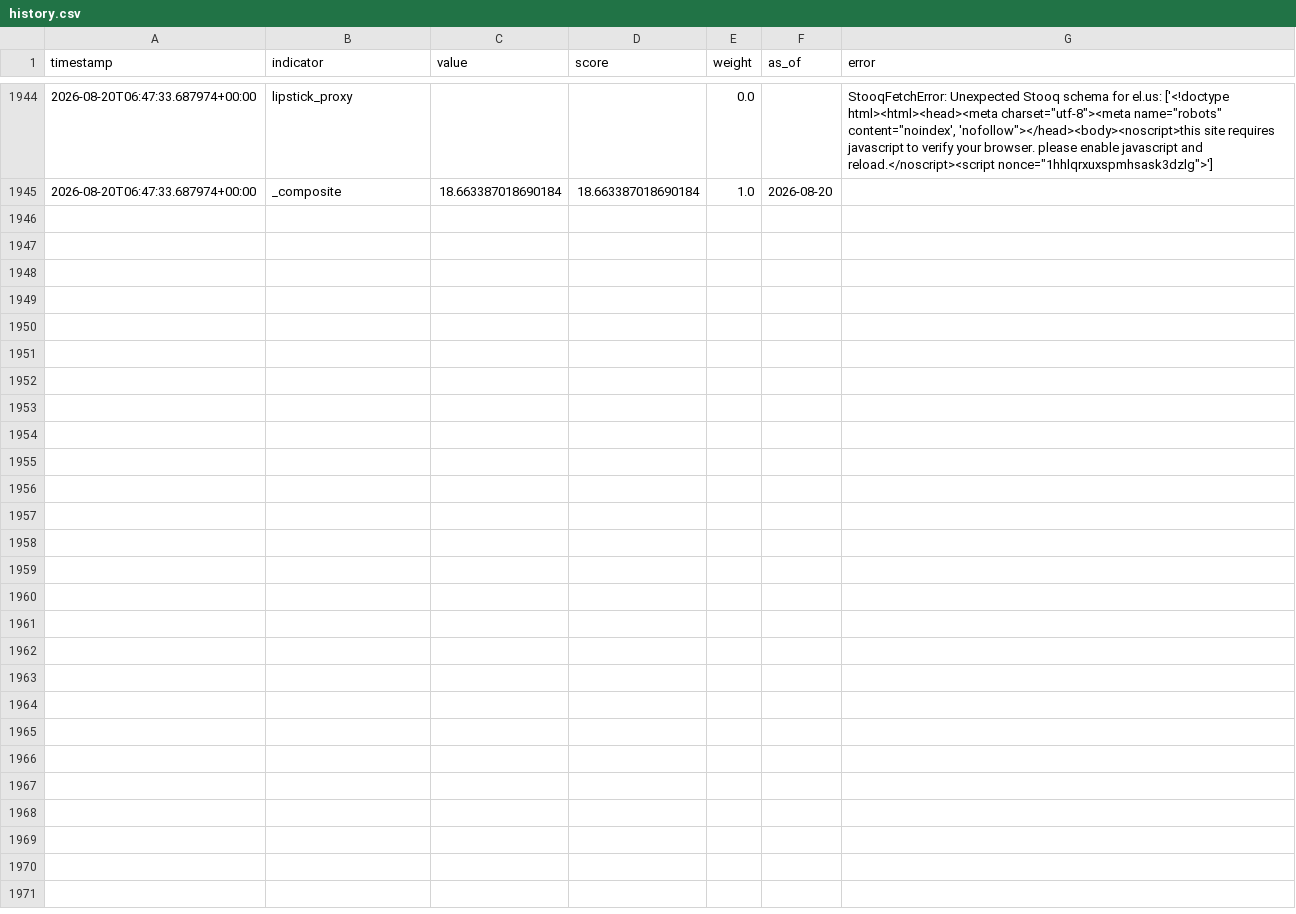
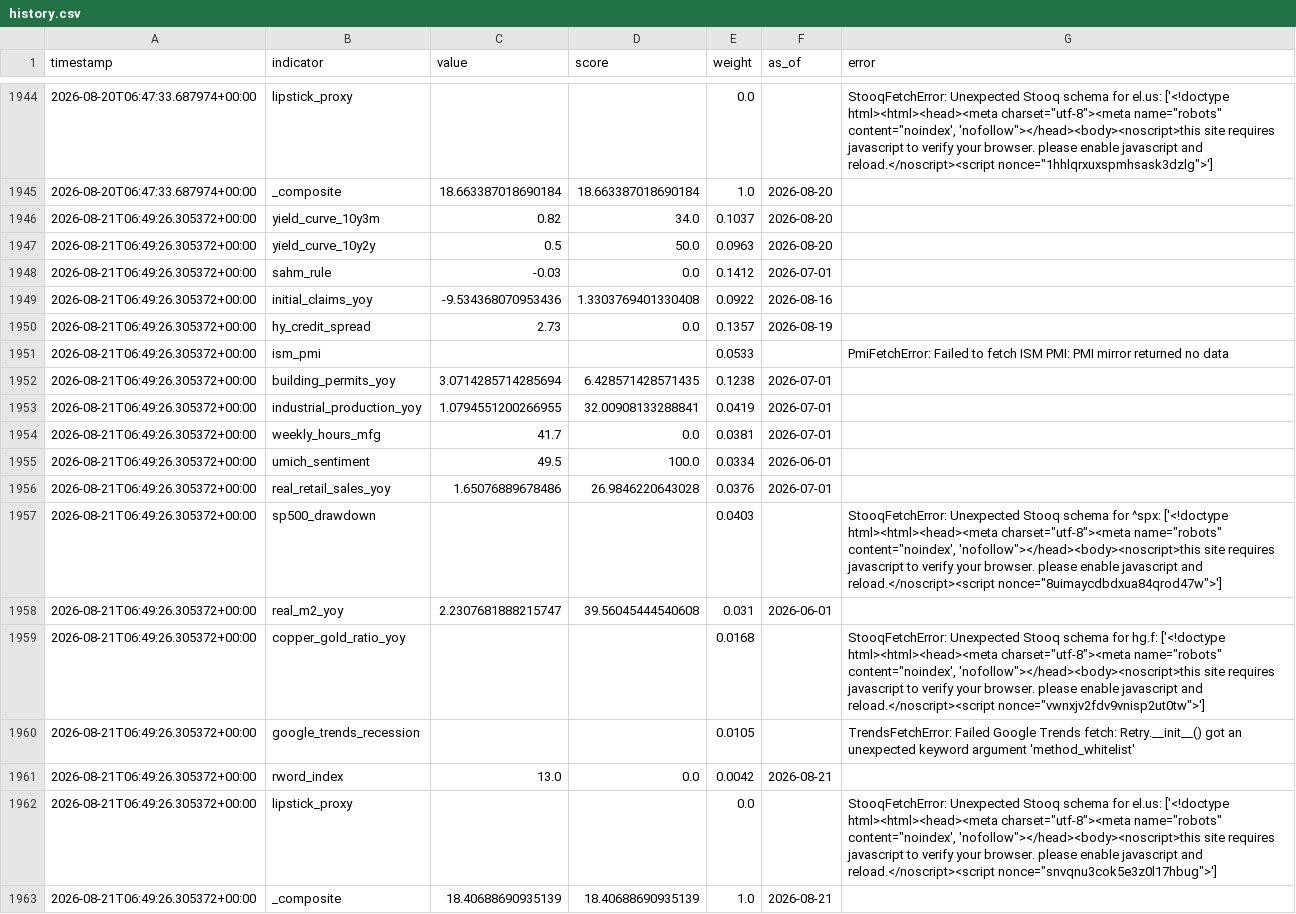
Before and after one commit to ipsitabasu/recession-indicator, a CSV file: data/history.csv, drawn as a sheet; only a part is shown, gaps mark what is left out; the diff names each change by its address in the sheet, - before the commit and + after, or states it on an @@ line.

Commit message:
data: daily refresh

```diff
--- a/data/history.csv
+++ b/data/history.csv
+row 1946: 2026-08-21T06:49:26.305372+00:00 | yield_curve_10y3m | 0.82 | 34.0 | 0.1037 | 2026-08-20
+row 1947: 2026-08-21T06:49:26.305372+00:00 | yield_curve_10y2y | 0.5 | 50.0 | 0.0963 | 2026-08-20
+row 1948: 2026-08-21T06:49:26.305372+00:00 | sahm_rule | -0.03 | 0.0 | 0.1412 | 2026-07-01
+row 1949: 2026-08-21T06:49:26.305372+00:00 | initial_claims_yoy | -9.534368070953436 | 1.3303769401330408 | 0.0922 | 2026-08-16
+row 1950: 2026-08-21T06:49:26.305372+00:00 | hy_credit_spread | 2.73 | 0.0 | 0.1357 | 2026-08-19
+row 1951: 2026-08-21T06:49:26.305372+00:00 | ism_pmi |  |  | 0.0533 |  | PmiFetchError: Failed to fetch ISM PMI: PMI mirror returned no data
+row 1952: 2026-08-21T06:49:26.305372+00:00 | building_permits_yoy | 3.0714285714285694 | 6.428571428571435 | 0.1238 | 2026-07-01
+row 1953: 2026-08-21T06:49:26.305372+00:00 | industrial_production_yoy | 1.0794551200266955 | 32.00908133288841 | 0.0419 | 2026-07-01
+row 1954: 2026-08-21T06:49:26.305372+00:00 | weekly_hours_mfg | 41.7 | 0.0 | 0.0381 | 2026-07-01
+row 1955: 2026-08-21T06:49:26.305372+00:00 | umich_sentiment | 49.5 | 100.0 | 0.0334 | 2026-06-01
+row 1956: 2026-08-21T06:49:26.305372+00:00 | real_retail_sales_yoy | 1.65076889678486 | 26.9846220643028 | 0.0376 | 2026-07-01
+row 1957: 2026-08-21T06:49:26.305372+00:00 | sp500_drawdown |  |  | 0.0403 |  | StooqFetchError: Unexpected Stooq schema for ^spx: ['<!doctype html><html><head><meta charset="utf-8"><meta name="robots" content="noindex', 'nofollow"></head><body><noscript>this site requires javascript to verify your browser. please enable javascript and reload.</noscript><script nonce="8uimaycdbdxua84qrod47w">']
+row 1958: 2026-08-21T06:49:26.305372+00:00 | real_m2_yoy | 2.2307681888215747 | 39.56045444540608 | 0.031 | 2026-06-01
+row 1959: 2026-08-21T06:49:26.305372+00:00 | copper_gold_ratio_yoy |  |  | 0.0168 |  | StooqFetchError: Unexpected Stooq schema for hg.f: ['<!doctype html><html><head><meta charset="utf-8"><meta name="robots" content="noindex', 'nofollow"></head><body><noscript>this site requires javascript to verify your browser. please enable javascript and reload.</noscript><script nonce="vwnxjv2fdv9vnisp2ut0tw">']
+row 1960: 2026-08-21T06:49:26.305372+00:00 | google_trends_recession |  |  | 0.0105 |  | TrendsFetchError: Failed Google Trends fetch: Retry.__init__() got an unexpected keyword argument 'method_whitelist'
+row 1961: 2026-08-21T06:49:26.305372+00:00 | rword_index | 13.0 | 0.0 | 0.0042 | 2026-08-21
+row 1962: 2026-08-21T06:49:26.305372+00:00 | lipstick_proxy |  |  | 0.0 |  | StooqFetchError: Unexpected Stooq schema for el.us: ['<!doctype html><html><head><meta charset="utf-8"><meta name="robots" content="noindex', 'nofollow"></head><body><noscript>this site requires javascript to verify your browser. please enable javascript and reload.</noscript><script nonce="snvqnu3cok5e3z0l17hbug">']
+row 1963: 2026-08-21T06:49:26.305372+00:00 | _composite | 18.40688690935139 | 18.40688690935139 | 1.0 | 2026-08-21
```
Also changed, not shown: 1 other file.
